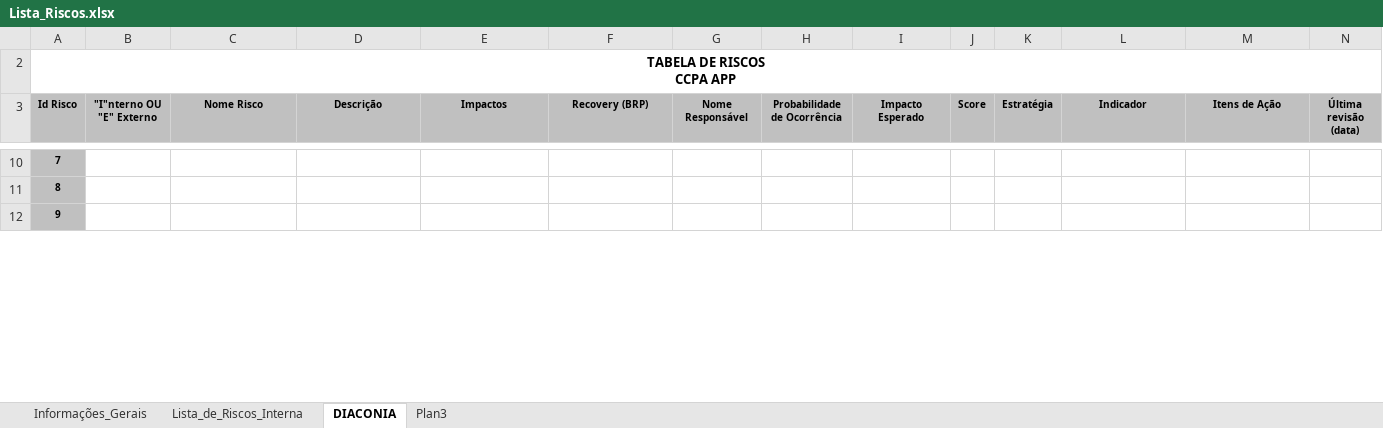
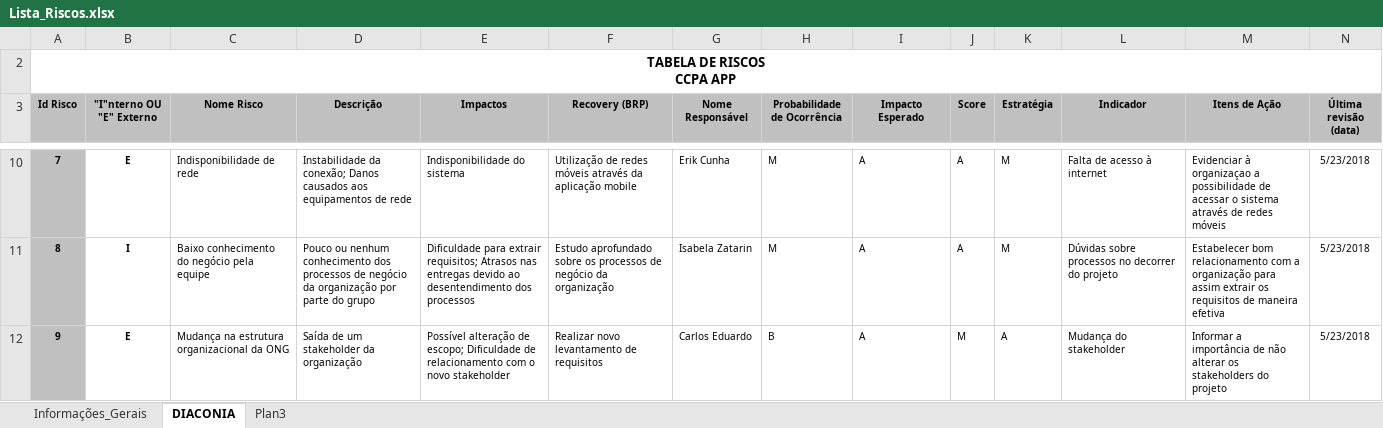
Before and after one commit to GRUPOTCCUNISAL/Diaconia, an Excel workbook: Lista_Riscos.xlsx, sheet DIACONIA, drawn as a sheet; only a part is shown, gaps mark what is left out; values as stored, in another font and other column widths than the file's, no borders; the diff covers the shown part only; the diff names each change by its address in the sheet, - before the commit and + after, or states it on an @@ line.

Commit message:
Lista de Riscos
Atualização da lista de riscos
Riscos adicionados: 4 ao 11

```diff
--- a/Lista_Riscos.xlsx (sheet DIACONIA)
+++ b/Lista_Riscos.xlsx (sheet DIACONIA)
-sheet tab: Lista_de_Riscos_Interna
-B10 ("I"nterno OU "E" Externo): (empty)
+B10 ("I"nterno OU "E" Externo): E
-C10 (Nome Risco): (empty)
+C10 (Nome Risco): Indisponibilidade de rede
-D10 (Descrição): (empty)
+D10 (Descrição): Instabilidade da conexão; Danos causados aos equipamentos de rede
-E10 (Impactos): (empty)
+E10 (Impactos): Indisponibilidade do sistema
-F10 (Recovery (BRP)): (empty)
+F10 (Recovery (BRP)): Utilização de redes móveis através da aplicação mobile
-G10 (Nome Responsável): (empty)
+G10 (Nome Responsável): Erik Cunha
-H10:H11 (Probabilidade de Ocorrência): (empty)
+H10:H11 (Probabilidade de Ocorrência): M
-I10:I12 (Impacto Esperado): (empty)
+I10:I12 (Impacto Esperado): A
-J10:J11 (Score): (empty)
+J10:J11 (Score): A
-K10:K11 (Estratégia): (empty)
+K10:K11 (Estratégia): M
-L10 (Indicador): (empty)
+L10 (Indicador): Falta de acesso à internet
-M10 (Itens de Ação): (empty)
+M10 (Itens de Ação): Evidenciar à organizaçao a possibilidade de acessar o sistema através de redes móveis
-N10:N12 (Última revisão (data)): (empty)
+N10:N12 (Última revisão (data)): 5/23/2018
-B11 ("I"nterno OU "E" Externo): (empty)
+B11 ("I"nterno OU "E" Externo): I
-C11 (Nome Risco): (empty)
+C11 (Nome Risco): Baixo conhecimento do negócio pela equipe
-D11 (Descrição): (empty)
+D11 (Descrição): Pouco ou nenhum conhecimento dos processos de negócio da organização por parte do grupo
-E11 (Impactos): (empty)
+E11 (Impactos): Dificuldade para extrair requisitos; Atrasos nas entregas devido ao desentendimento dos processos
-F11 (Recovery (BRP)): (empty)
+F11 (Recovery (BRP)): Estudo aprofundado sobre os processos de negócio da organização
-G11 (Nome Responsável): (empty)
+G11 (Nome Responsável): Isabela Zatarin
-L11 (Indicador): (empty)
+L11 (Indicador): Dúvidas sobre processos no decorrer do projeto
-M11 (Itens de Ação): (empty)
+M11 (Itens de Ação): Estabelecer bom relacionamento com a organização para assim extrair os requisitos de maneira efetiva
-B12 ("I"nterno OU "E" Externo): (empty)
+B12 ("I"nterno OU "E" Externo): E
-C12 (Nome Risco): (empty)
+C12 (Nome Risco): Mudança na estrutura organizacional da ONG
-D12 (Descrição): (empty)
+D12 (Descrição): Saída de um stakeholder da organização
-E12 (Impactos): (empty)
+E12 (Impactos): Possível alteração de escopo; Dificuldade de relacionamento com o novo stakeholder
-F12 (Recovery (BRP)): (empty)
+F12 (Recovery (BRP)): Realizar novo levantamento de requisitos
-G12 (Nome Responsável): (empty)
+G12 (Nome Responsável): Carlos Eduardo
-H12 (Probabilidade de Ocorrência): (empty)
+H12 (Probabilidade de Ocorrência): B
-J12 (Score): (empty)
+J12 (Score): M
-K12 (Estratégia): (empty)
+K12 (Estratégia): A
-L12 (Indicador): (empty)
+L12 (Indicador): Mudança do stakeholder
-M12 (Itens de Ação): (empty)
+M12 (Itens de Ação): Informar a importância de não alterar os stakeholders do projeto
```
Also changed, not shown: 65 edited cells elsewhere in this sheet, charts or pictures.
